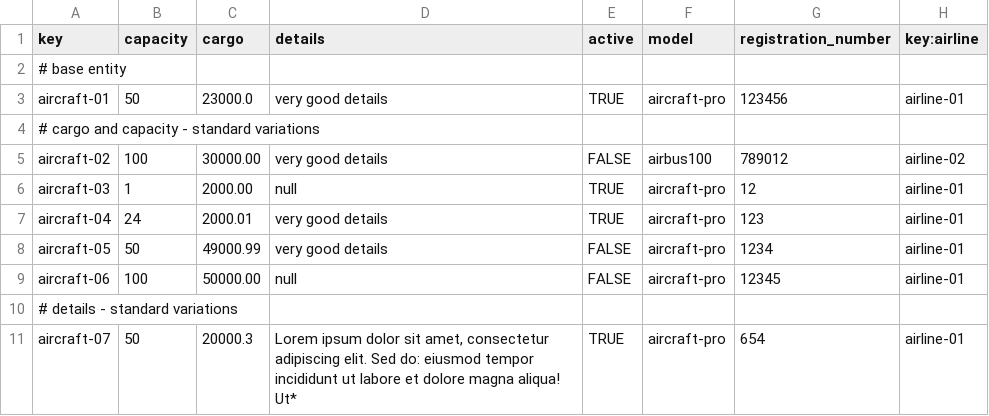
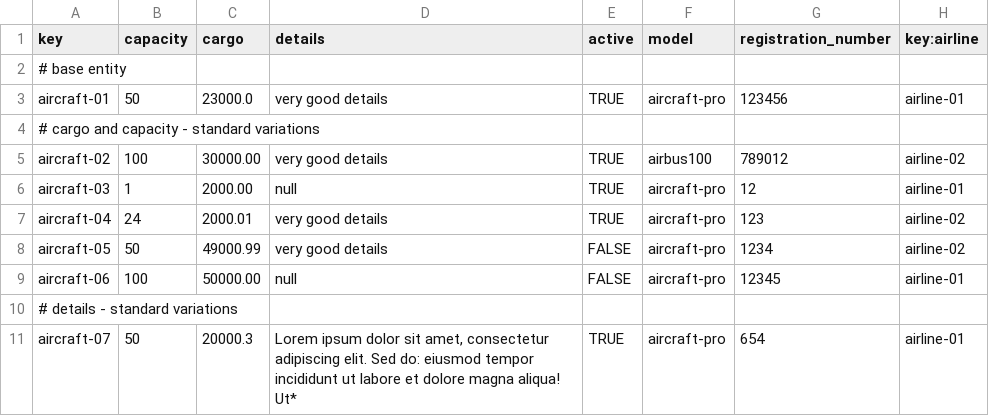
Before and after one commit to aaronma300604/DP2-C01-31, a CSV file: src/main/resources/WEB-INF/data/sample/aircraft.csv, drawn as a sheet; only a part is shown.

```diff
--- a/src/main/resources/WEB-INF/data/sample/aircraft.csv
+++ b/src/main/resources/WEB-INF/data/sample/aircraft.csv
@@ -4,6 +4,6 @@ aircraft-01,50,23000.0,very good details,TRUE,aircraft-pro,123456,airline-01
 # cargo and capacity - standard variations
-aircraft-02,100,30000.00,very good details,FALSE,airbus100,789012,airline-02
+aircraft-02,100,30000.00,very good details,TRUE,airbus100,789012,airline-02
 aircraft-03,1,2000.00,null,TRUE,aircraft-pro,12,airline-01
-aircraft-04,24,2000.01,very good details,TRUE,aircraft-pro,123,airline-01
-aircraft-05,50,49000.99,very good details,FALSE,aircraft-pro,1234,airline-01
+aircraft-04,24,2000.01,very good details,TRUE,aircraft-pro,123,airline-02
+aircraft-05,50,49000.99,very good details,FALSE,aircraft-pro,1234,airline-02
 aircraft-06,100,50000.00,null,FALSE,aircraft-pro,12345,airline-01
```
Also changed, not shown: src/main/resources/WEB-INF/data/sample/leg.csv, 24 other files.
